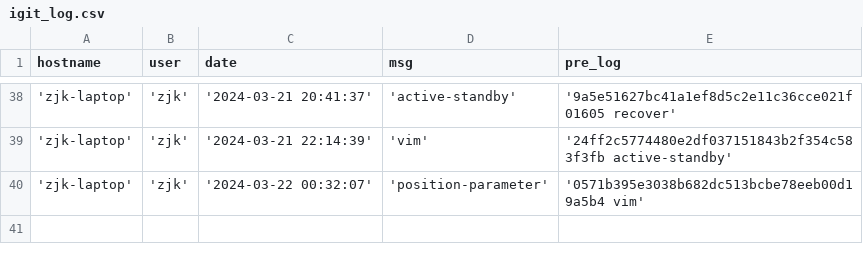
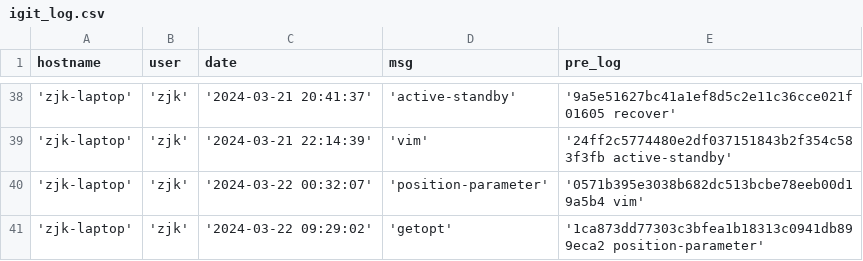
Before and after one commit to creatern/NoteBook, a CSV file: ilog/igit_log.csv, drawn as a sheet; only a part is shown, gaps mark what is left out.

```diff
--- a/ilog/igit_log.csv
+++ b/ilog/igit_log.csv
@@ -40 +40,2 @@ hostname,user,date,msg,pre_log
 'zjk-laptop','zjk','2024-03-22 00:32:07','position-parameter','0571b395e3038b682dc513bcbe78eeb00d19a5b4 vim'
+'zjk-laptop','zjk','2024-03-22 09:29:02','getopt','1ca873dd77303c3bfea1b18313c0941db899eca2 position-parameter'
```
Also changed, not shown: ilog/igit_log_local.csv, 6 other files.
